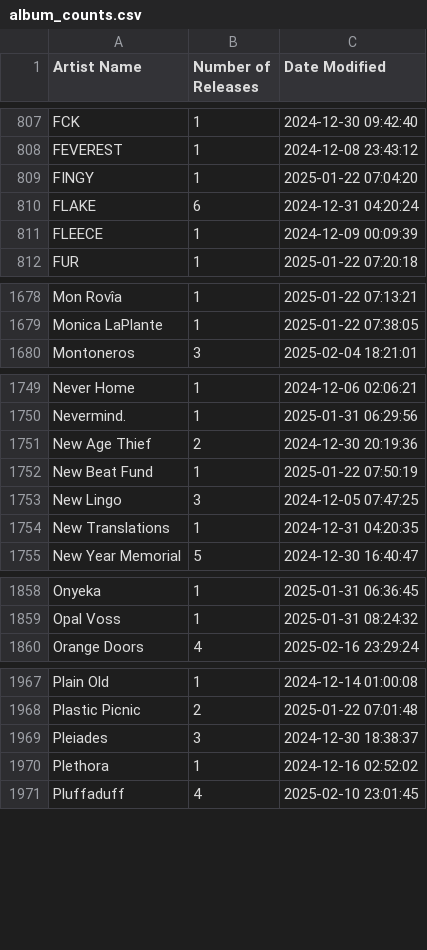
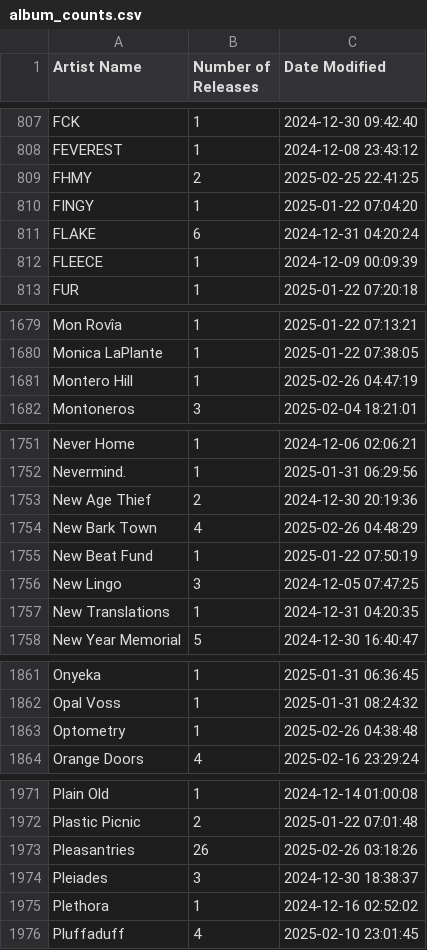
Before and after one commit to dullmace/Artwork-Upload-Stats, a CSV file: album_counts.csv, drawn as a sheet; only a part is shown, gaps mark what is left out; the diff covers the shown part only.

Commit message:
Update album_counts.csv

```diff
--- a/album_counts.csv
+++ b/album_counts.csv
@@ -808,2 +808,3 @@ FCK,1,2024-12-30 09:42:40
 FEVEREST,1,2024-12-08 23:43:12
+FHMY,2,2025-02-25 22:41:25
 FINGY,1,2025-01-22 07:04:20
@@ -1679,2 +1680,3 @@ Mon Rovîa,1,2025-01-22 07:13:21
 Monica LaPlante,1,2025-01-22 07:38:05
+Montero Hill,1,2025-02-26 04:47:19
 Montoneros,3,2025-02-04 18:21:01
@@ -1751,2 +1753,3 @@ Nevermind.,1,2025-01-31 06:29:56
 New Age Thief,2,2024-12-30 20:19:36
+New Bark Town,4,2025-02-26 04:48:29
 New Beat Fund,1,2025-01-22 07:50:19
@@ -1859,2 +1862,3 @@ Onyeka,1,2025-01-31 06:36:45
 Opal Voss,1,2025-01-31 08:24:32
+Optometry,1,2025-02-26 04:38:48
 Orange Doors,4,2025-02-16 23:29:24
@@ -1968,2 +1972,3 @@ Plain Old,1,2024-12-14 01:00:08
 Plastic Picnic,2,2025-01-22 07:01:48
+Pleasantries,26,2025-02-26 03:18:26
 Pleiades,3,2024-12-30 18:38:37
```
Also changed, not shown: 3 added rows and 2 edited cells elsewhere in this file.
